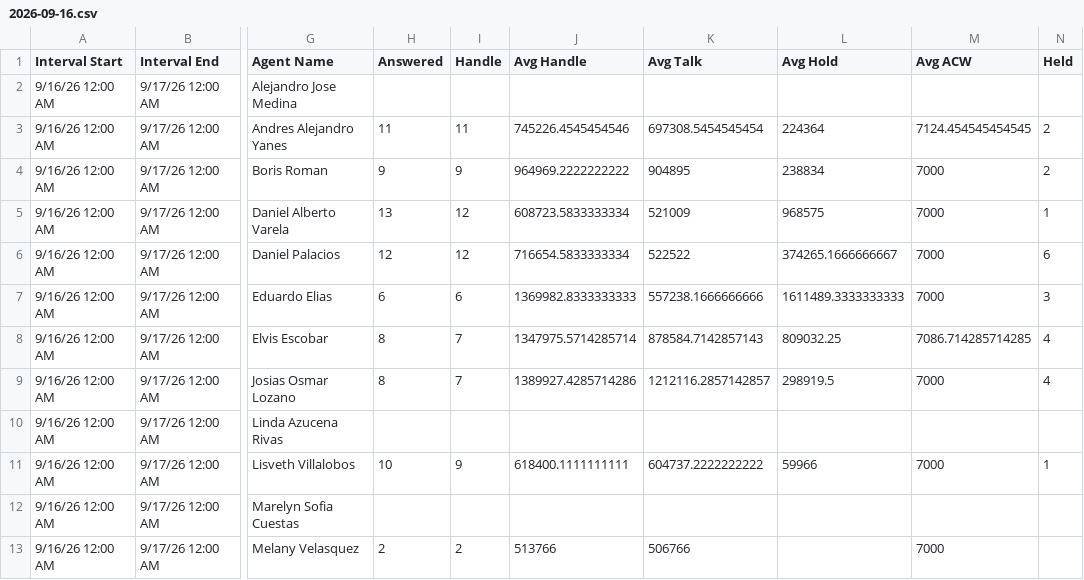
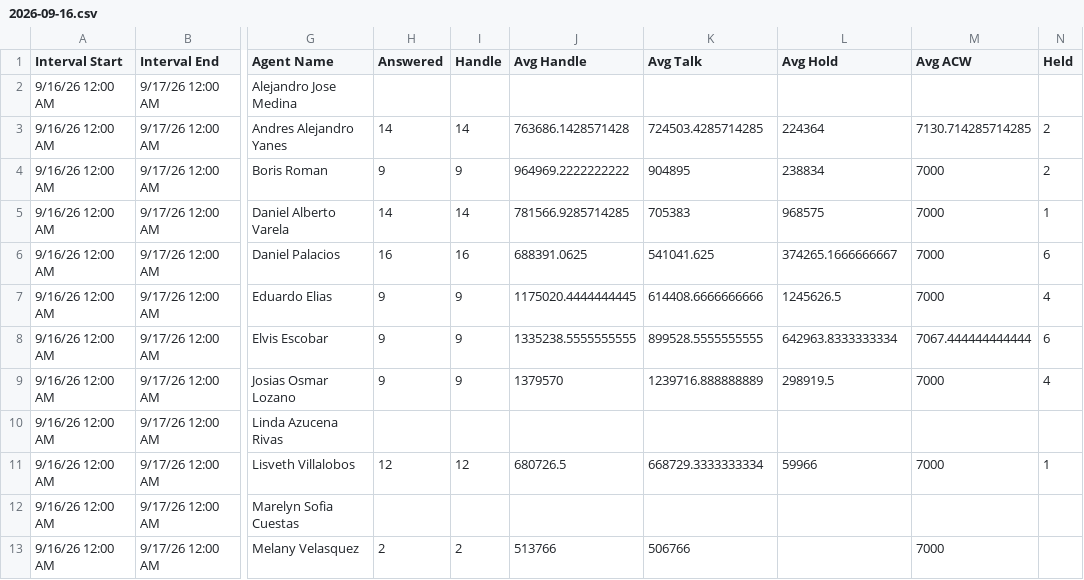
Before and after one commit to Gisikiru/genesys-aht-dashboard, a CSV file: data/2026/sep/2026-09-16.csv, drawn as a sheet; only a part is shown, gaps mark what is left out; the diff covers the shown part only; the diff names each change by its address in the sheet, - before the commit and + after, or states it on an @@ line.

Commit message:
Update sep 16 data

```diff
--- a/data/2026/sep/2026-09-16.csv
+++ b/data/2026/sep/2026-09-16.csv
-H3 (Answered): 11
+H3 (Answered): 14
-I3 (Handle): 11
+I3 (Handle): 14
-J3 (Avg Handle): 745226.4545454546
+J3 (Avg Handle): 763686.1428571428
-K3 (Avg Talk): 697308.5454545454
+K3 (Avg Talk): 724503.4285714285
-M3 (Avg ACW): 7124.454545454545
+M3 (Avg ACW): 7130.714285714285
-H5 (Answered): 13
+H5 (Answered): 14
-I5 (Handle): 12
+I5 (Handle): 14
-J5 (Avg Handle): 608723.5833333334
+J5 (Avg Handle): 781566.9285714285
-K5 (Avg Talk): 521009
+K5 (Avg Talk): 705383
-H6 (Answered): 12
+H6 (Answered): 16
-I6 (Handle): 12
+I6 (Handle): 16
-J6 (Avg Handle): 716654.5833333334
+J6 (Avg Handle): 688391.0625
-K6 (Avg Talk): 522522
+K6 (Avg Talk): 541041.625
-H7 (Answered): 6
+H7 (Answered): 9
-I7 (Handle): 6
+I7 (Handle): 9
-J7 (Avg Handle): 1369982.8333333333
+J7 (Avg Handle): 1175020.4444444445
-K7 (Avg Talk): 557238.1666666666
+K7 (Avg Talk): 614408.6666666666
-L7 (Avg Hold): 1611489.3333333333
+L7 (Avg Hold): 1245626.5
-N7 (Held): 3
+N7 (Held): 4
-H8:H9 (Answered): 8
+H8:H9 (Answered): 9
-I8:I9 (Handle): 7
+I8:I9 (Handle): 9
-J8 (Avg Handle): 1347975.5714285714
+J8 (Avg Handle): 1335238.5555555555
-K8 (Avg Talk): 878584.7142857143
+K8 (Avg Talk): 899528.5555555555
-L8 (Avg Hold): 809032.25
+L8 (Avg Hold): 642963.8333333334
-M8 (Avg ACW): 7086.714285714285
+M8 (Avg ACW): 7067.444444444444
-N8 (Held): 4
+N8 (Held): 6
-J9 (Avg Handle): 1389927.4285714286
+J9 (Avg Handle): 1379570
-K9 (Avg Talk): 1212116.2857142857
+K9 (Avg Talk): 1239716.888888889
-H11 (Answered): 10
+H11 (Answered): 12
-I11 (Handle): 9
+I11 (Handle): 12
-J11 (Avg Handle): 618400.1111111111
+J11 (Avg Handle): 680726.5
-K11 (Avg Talk): 604737.2222222222
+K11 (Avg Talk): 668729.3333333334
```
Also changed, not shown: 26 edited cells elsewhere in this file.
